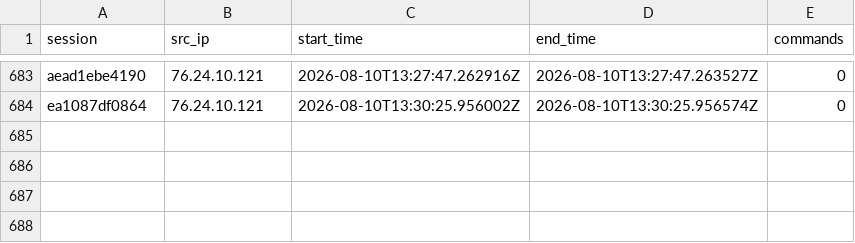
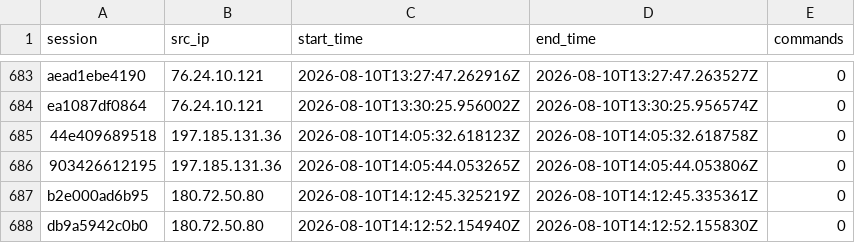
Before and after one commit to Prabhath-de/AWS_Honeypot, a CSV file: data/processed/session_summary.csv, drawn as a sheet; only a part is shown, gaps mark what is left out; the diff names each change by its address in the sheet, - before the commit and + after, or states it on an @@ line.

```diff
--- a/data/processed/session_summary.csv
+++ b/data/processed/session_summary.csv
+row 685: 44e409689518 | 197.185.131.36 | 2026-08-10T14:05:32.618123Z | 2026-08-10T14:05:32.618758Z | 0
+row 686: 903426612195 | 197.185.131.36 | 2026-08-10T14:05:44.053265Z | 2026-08-10T14:05:44.053806Z | 0
+row 687: b2e000ad6b95 | 180.72.50.80 | 2026-08-10T14:12:45.325219Z | 2026-08-10T14:12:45.335361Z | 0
+row 688: db9a5942c0b0 | 180.72.50.80 | 2026-08-10T14:12:52.154940Z | 2026-08-10T14:12:52.155830Z | 0
```
Also changed, not shown: data/processed/geoip_asn.csv, 3 other files.
